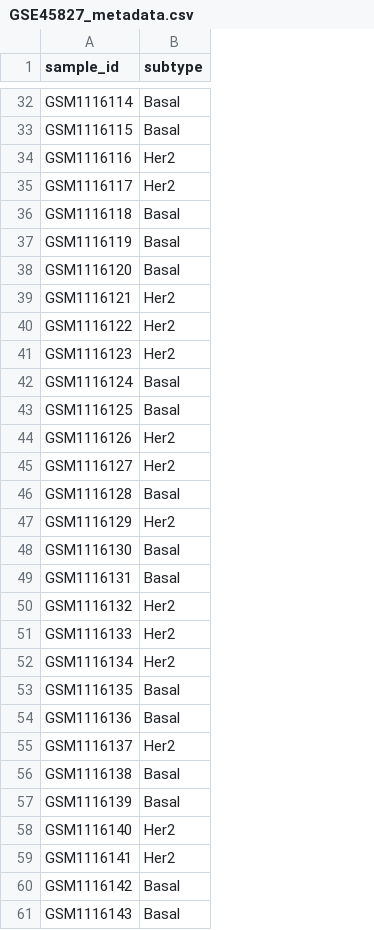
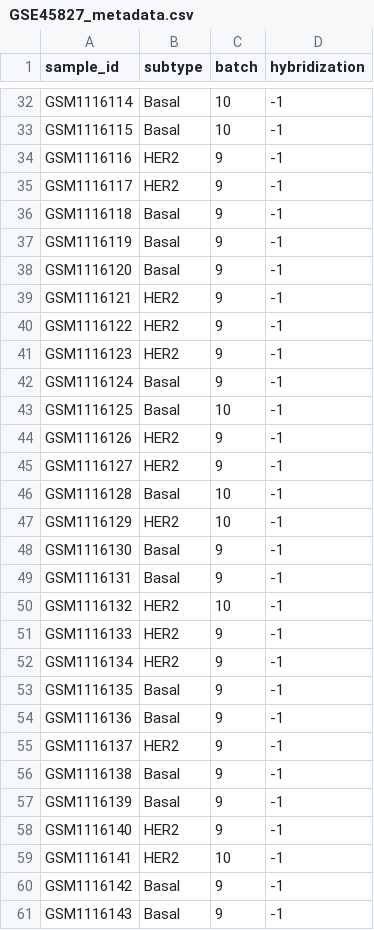
Before and after one commit to xiaohu-daifu/breast-cancer-transcriptomics, a CSV file: data/GSE45827_metadata.csv, drawn as a sheet; only a part is shown, gaps mark what is left out; the diff covers the shown part only; the diff names each change by its address in the sheet, - before the commit and + after, or states it on an @@ line.

```diff
--- a/data/GSE45827_metadata.csv
+++ b/data/GSE45827_metadata.csv
+column C (batch), rows 32-61: 10 | 10 | 9 | 9 | 9 | 9 | 9 | 9 | 9 | 9 | 9 | 10 | 9 | 9 | 10 | 10 | 9 | 9 | 10 | 9 | 9 | 9 | 9 | 9 | 9 | 9 | 9 | 10 | 9 | 9
+column D (hybridization), rows 32-61: all -1
-B34:B35 (subtype): Her2
+B34:B35 (subtype): HER2
-B39:B41 (subtype): Her2
+B39:B41 (subtype): HER2
-B44:B45 (subtype): Her2
+B44:B45 (subtype): HER2
-B47 (subtype): Her2
+B47 (subtype): HER2
-B50:B52 (subtype): Her2
+B50:B52 (subtype): HER2
-B55 (subtype): Her2
+B55 (subtype): HER2
-B58:B59 (subtype): Her2
+B58:B59 (subtype): HER2
```
Also changed, not shown: 16 edited cells elsewhere in this file, 19 other files.
